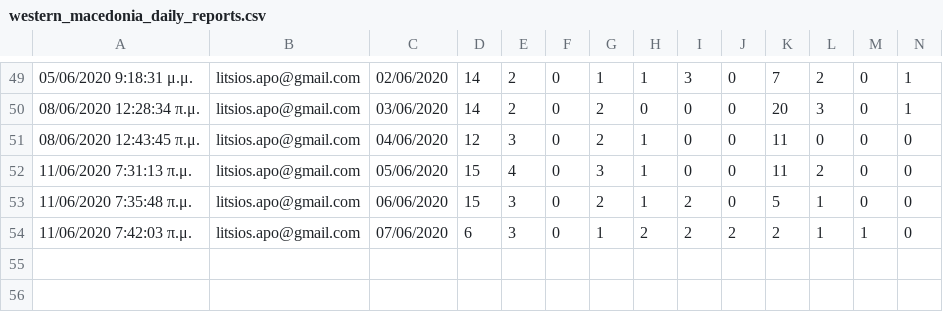
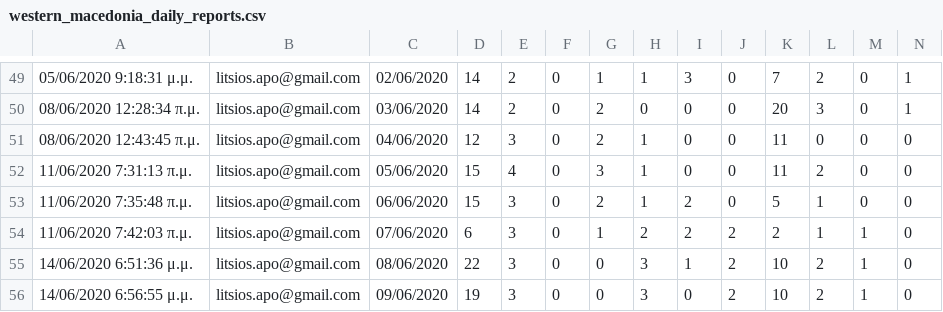
Before and after one commit to Covid-19-Response-Greece/covid19-greece-api, a CSV file: data/greece/Regions/western_macedonia_daily_reports.csv, drawn as a sheet; only a part is shown, gaps mark what is left out; rows hold the shown columns only; the diff names each change by its address in the sheet, - before the commit and + after, or states it on an @@ line.

```diff
--- a/data/greece/Regions/western_macedonia_daily_reports.csv
+++ b/data/greece/Regions/western_macedonia_daily_reports.csv
+row 55: 14/06/2020 6:51:36 μ.μ. | litsios.apo@gmail.com | 08/06/2020 | 22 | 3 | 0 | 0 | 3 | 1 | 2 | 10 | 2 | 1 | 0
+row 56: 14/06/2020 6:56:55 μ.μ. | litsios.apo@gmail.com | 09/06/2020 | 19 | 3 | 0 | 0 | 3 | 0 | 2 | 10 | 2 | 1 | 0
```
Also changed, not shown: data/greece/Refugee_camps/refugee_camps.csv, data/greece/iMEdD-Lab/greece.csv, 6 other files.
